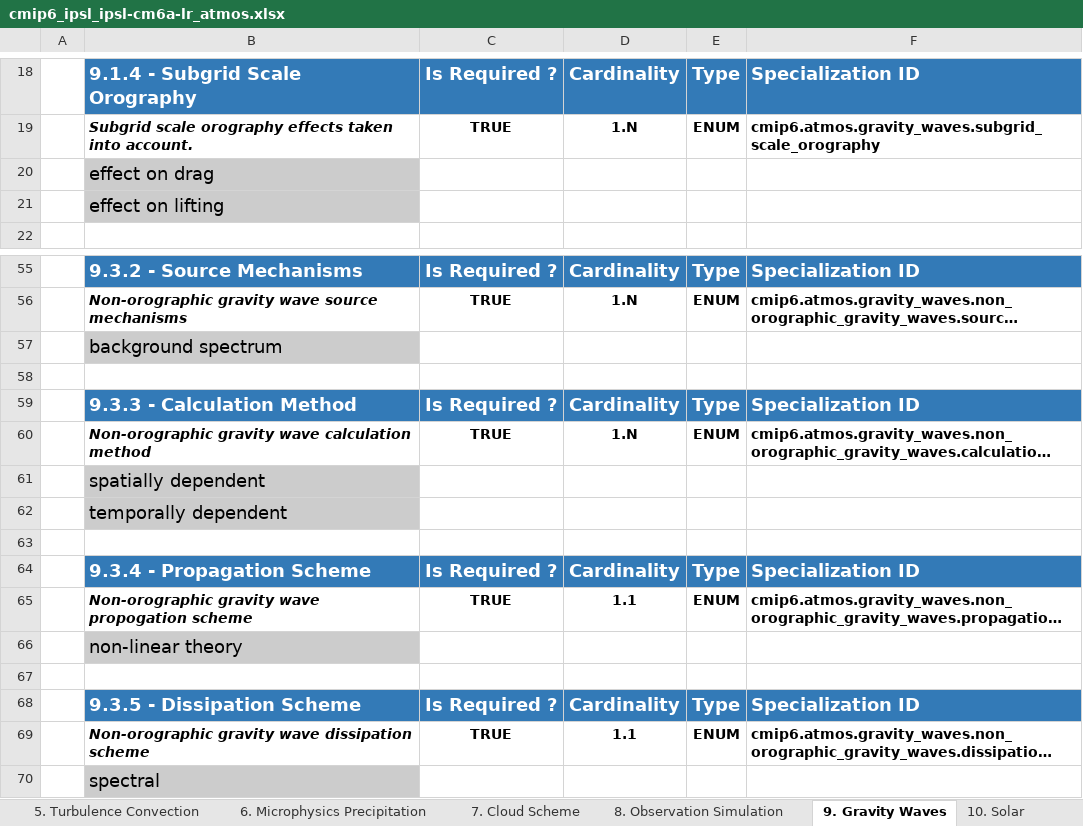
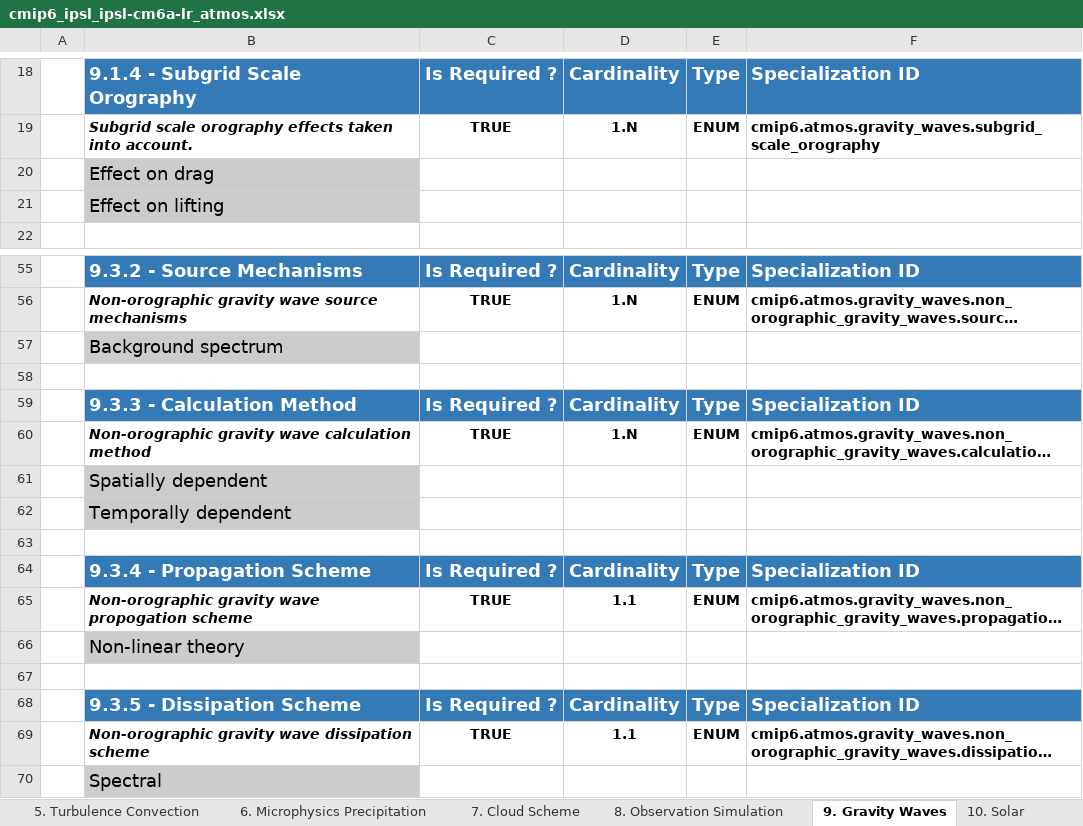
Before and after one commit to ES-DOC-INSTITUTIONAL/ipsl, an Excel workbook: cmip6/models/ipsl-cm6a-lr/cmip6_ipsl_ipsl-cm6a-lr_atmos.xlsx, sheet 9. Gravity Waves, drawn as a sheet; only a part is shown, gaps mark what is left out; long unchanged cells end in …; values as stored, in another font and other column widths than the file's, no borders; the diff covers the shown part only; the diff names each change by its address in the sheet, - before the commit and + after, or states it on an @@ line.

```diff
--- a/cmip6/models/ipsl-cm6a-lr/cmip6_ipsl_ipsl-cm6a-lr_atmos.xlsx (sheet 9. Gravity Waves)
+++ b/cmip6/models/ipsl-cm6a-lr/cmip6_ipsl_ipsl-cm6a-lr_atmos.xlsx (sheet 9. Gravity Waves)
-B20: effect on drag
+B20: Effect on drag
-B21: effect on lifting
+B21: Effect on lifting
-B57: background spectrum
+B57: Background spectrum
-B61: spatially dependent
+B61: Spatially dependent
-B62: temporally dependent
+B62: Temporally dependent
-B66: non-linear theory
+B66: Non-linear theory
-B70: spectral
+B70: Spectral
```
Also changed, not shown: 4 edited cells elsewhere in this sheet, sheet Frontis, sheet 5. Turbulence Convection, sheet 3. Dynamical Core, sheet 6. Microphysics Precipitation, sheet 4. Radiation, sheet 8. Observation Simulation, 4 more sheets, cmip6/models/ipsl-cm6a-lr/cmip6_ipsl_ipsl-cm6a-lr_land.xlsx, cmip6/models/ipsl-cm6a-lr/cmip6_ipsl_ipsl-cm6a-lr_ocean.xlsx, 9 other files.
